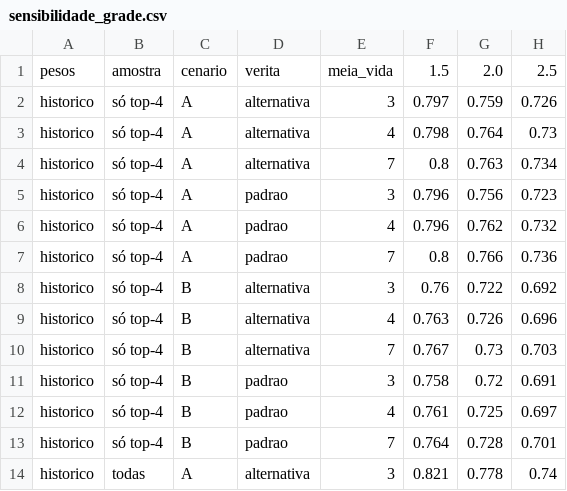
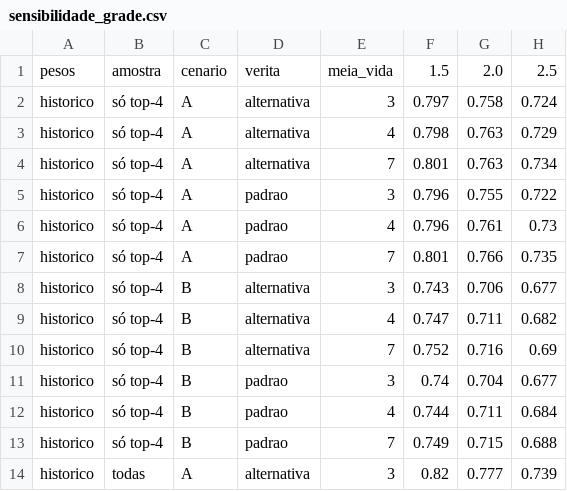
Before and after one commit to bogoio/redirect, a CSV file: agregador/output/sensibilidade_grade.csv, drawn as a sheet; only a part is shown; the diff covers the shown part only.

```diff
--- a/agregador/output/sensibilidade_grade.csv
+++ b/agregador/output/sensibilidade_grade.csv
@@ -1,14 +1,14 @@
 pesos,amostra,cenario,verita,meia_vida,1.5,2.0,2.5
-historico,só top-4,A,alternativa,3,0.797,0.759,0.726
-historico,só top-4,A,alternativa,4,0.798,0.764,0.73
-historico,só top-4,A,alternativa,7,0.8,0.763,0.734
-historico,só top-4,A,padrao,3,0.796,0.756,0.723
-historico,só top-4,A,padrao,4,0.796,0.762,0.732
-historico,só top-4,A,padrao,7,0.8,0.766,0.736
-historico,só top-4,B,alternativa,3,0.76,0.722,0.692
-historico,só top-4,B,alternativa,4,0.763,0.726,0.696
-historico,só top-4,B,alternativa,7,0.767,0.73,0.703
-historico,só top-4,B,padrao,3,0.758,0.72,0.691
-historico,só top-4,B,padrao,4,0.761,0.725,0.697
-historico,só top-4,B,padrao,7,0.764,0.728,0.701
-historico,todas,A,alternativa,3,0.821,0.778,0.74
+historico,só top-4,A,alternativa,3,0.797,0.758,0.724
+historico,só top-4,A,alternativa,4,0.798,0.763,0.729
+historico,só top-4,A,alternativa,7,0.801,0.763,0.734
+historico,só top-4,A,padrao,3,0.796,0.755,0.722
+historico,só top-4,A,padrao,4,0.796,0.761,0.73
+historico,só top-4,A,padrao,7,0.801,0.766,0.735
+historico,só top-4,B,alternativa,3,0.743,0.706,0.677
+historico,só top-4,B,alternativa,4,0.747,0.711,0.682
+historico,só top-4,B,alternativa,7,0.752,0.716,0.69
+historico,só top-4,B,padrao,3,0.74,0.704,0.677
+historico,só top-4,B,padrao,4,0.744,0.711,0.684
+historico,só top-4,B,padrao,7,0.749,0.715,0.688
+historico,todas,A,alternativa,3,0.82,0.777,0.739
```
Also changed, not shown: 31 edited cells elsewhere in this file, agregador/historico/pesquisas_vespera.csv, agregador/output/cenarios_estruturais.csv, 7 other files.
